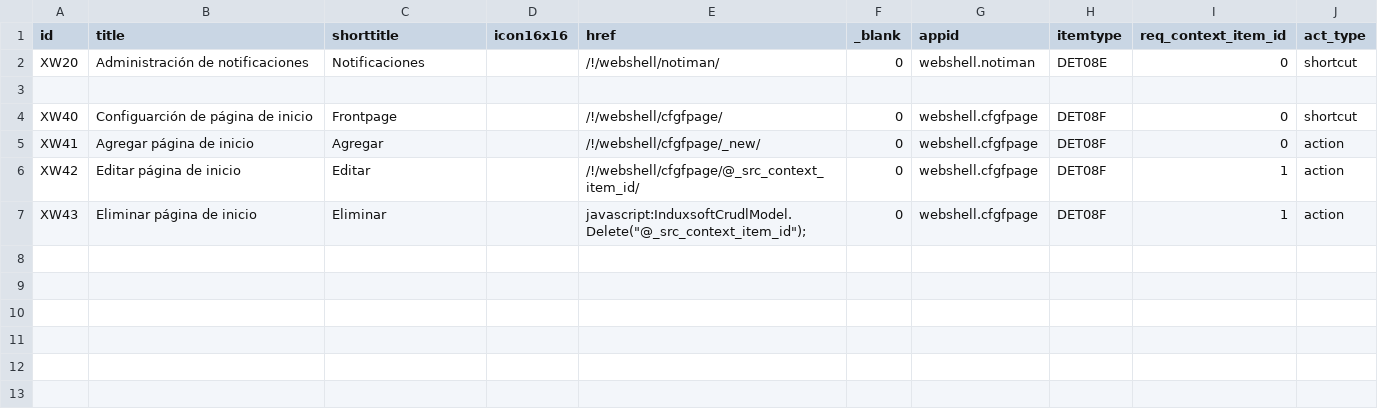
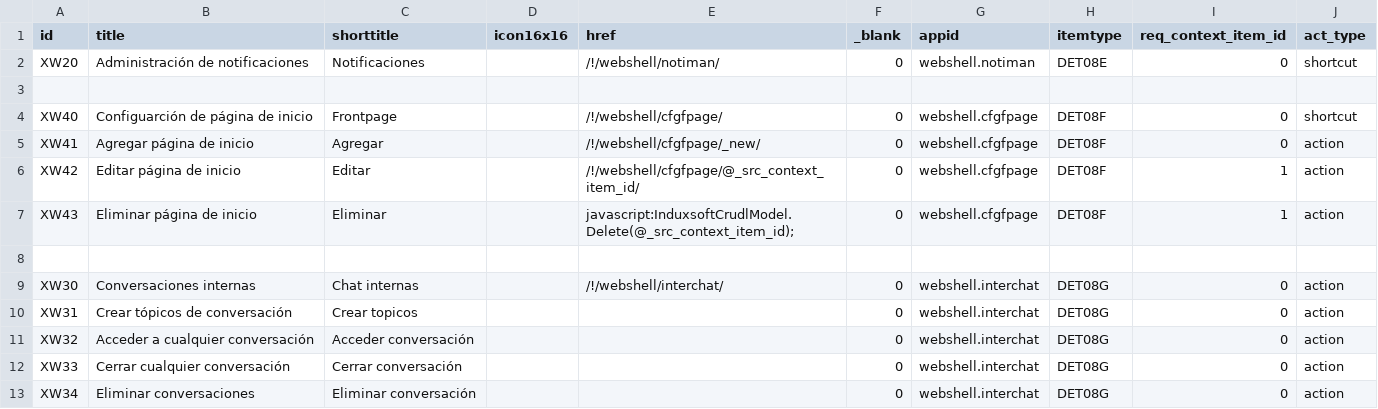
Before and after one commit to Induxsoft/webshell, a CSV file: src/webshell/_install/app_info/sys_app_item_action.csv, drawn as a sheet; the diff names each change by its address in the sheet, - before the commit and + after, or states it on an @@ line.

Commit message:
chat internas

```diff
--- a/src/webshell/_install/app_info/sys_app_item_action.csv
+++ b/src/webshell/_install/app_info/sys_app_item_action.csv
-E7 (href): javascript:InduxsoftCrudlModel.Delete("@_src_context_item_id");
+E7 (href): javascript:InduxsoftCrudlModel.Delete(@_src_context_item_id);
+row 8: (empty)
+row 9: XW30 | Conversaciones internas | Chat internas |  | /!/webshell/interchat/ | 0 | webshell.interchat | DET08G | 0 | action
+row 10: XW31 | Crear tópicos de conversación | Crear topicos |  |  | 0 | webshell.interchat | DET08G | 0 | action
+row 11: XW32 | Acceder a cualquier conversación | Acceder conversación |  |  | 0 | webshell.interchat | DET08G | 0 | action
+row 12: XW33 | Cerrar cualquier conversación | Cerrar conversación |  |  | 0 | webshell.interchat | DET08G | 0 | action
+row 13: XW34 | Eliminar conversaciones | Eliminar conversación |  |  | 0 | webshell.interchat | DET08G | 0 | action
```
Also changed, not shown: src/webshell/_install/app_info/sitem.csv, src/webshell/_install/app_info/sys_app_catalog.csv, 11 other files.
